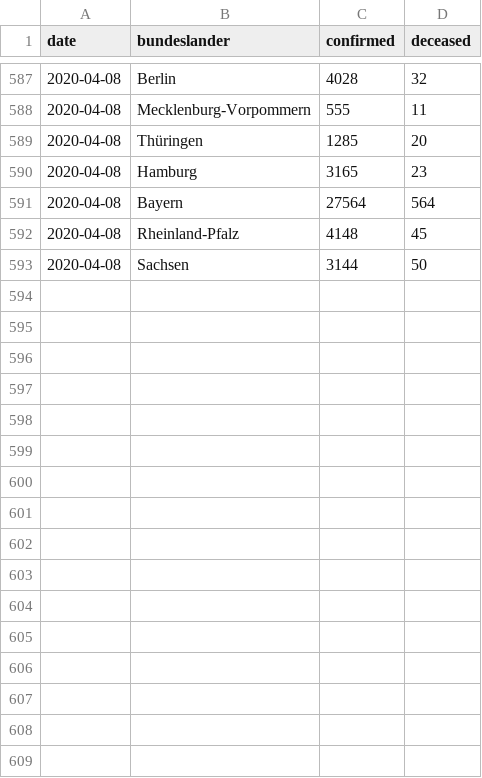
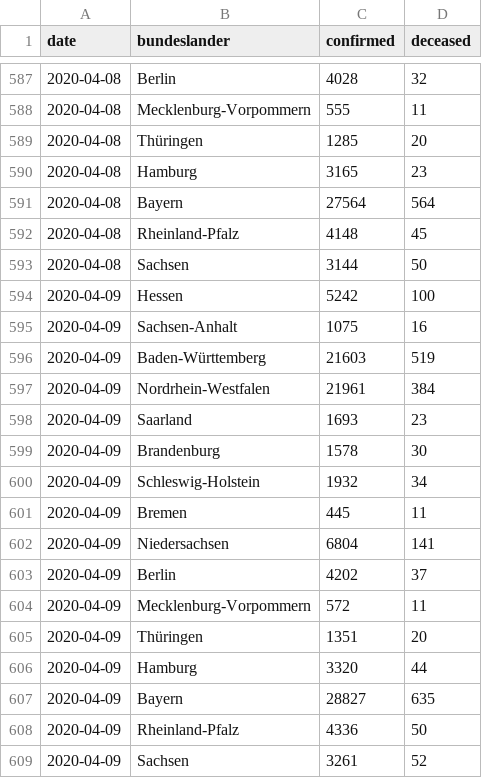
Before and after one commit to boogheta/coronavirus-countries, a CSV file: data/germany.csv, drawn as a sheet; only a part is shown, gaps mark what is left out.

```diff
--- a/data/germany.csv
+++ b/data/germany.csv
@@ -593 +593,17 @@ date,bundeslander,confirmed,deceased
 2020-04-08,Sachsen,3144,50
+2020-04-09,Hessen,5242,100
+2020-04-09,Sachsen-Anhalt,1075,16
+2020-04-09,Baden-Württemberg,21603,519
+2020-04-09,Nordrhein-Westfalen,21961,384
+2020-04-09,Saarland,1693,23
+2020-04-09,Brandenburg,1578,30
+2020-04-09,Schleswig-Holstein,1932,34
+2020-04-09,Bremen,445,11
+2020-04-09,Niedersachsen,6804,141
+2020-04-09,Berlin,4202,37
+2020-04-09,Mecklenburg-Vorpommern,572,11
+2020-04-09,Thüringen,1351,20
+2020-04-09,Hamburg,3320,44
+2020-04-09,Bayern,28827,635
+2020-04-09,Rheinland-Pfalz,4336,50
+2020-04-09,Sachsen,3261,52
```
Also changed, not shown: data/time_series_covid19_confirmed_Germany.csv, data/time_series_covid19_confirmed_US.csv, 4 other files.
